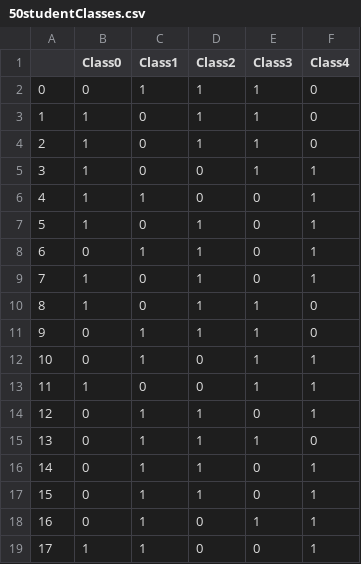
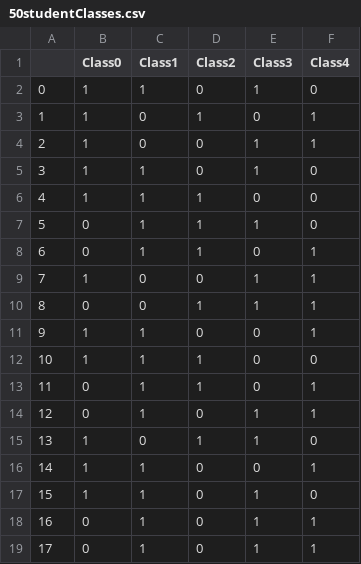
Before and after one commit to DevinWaz/OptProject, a CSV file: Data/Simple/50/50studentClasses.csv, drawn as a sheet; only a part is shown; the diff covers the shown part only.

```diff
--- a/Data/Simple/50/50studentClasses.csv
+++ b/Data/Simple/50/50studentClasses.csv
@@ -1,19 +1,19 @@
 ,Class0,Class1,Class2,Class3,Class4
-0,0,1,1,1,0
-1,1,0,1,1,0
-2,1,0,1,1,0
-3,1,0,0,1,1
-4,1,1,0,0,1
-5,1,0,1,0,1
+0,1,1,0,1,0
+1,1,0,1,0,1
+2,1,0,0,1,1
+3,1,1,0,1,0
+4,1,1,1,0,0
+5,0,1,1,1,0
 6,0,1,1,0,1
-7,1,0,1,0,1
-8,1,0,1,1,0
-9,0,1,1,1,0
-10,0,1,0,1,1
-11,1,0,0,1,1
-12,0,1,1,0,1
-13,0,1,1,1,0
-14,0,1,1,0,1
-15,0,1,1,0,1
+7,1,0,0,1,1
+8,0,0,1,1,1
+9,1,1,0,0,1
+10,1,1,1,0,0
+11,0,1,1,0,1
+12,0,1,0,1,1
+13,1,0,1,1,0
+14,1,1,0,0,1
+15,1,1,0,1,0
 16,0,1,0,1,1
-17,1,1,0,0,1
+17,0,1,0,1,1
```
Also changed, not shown: 92 edited cells elsewhere in this file, Data/Simple/25/25studentClasses.csv, 11 other files.
